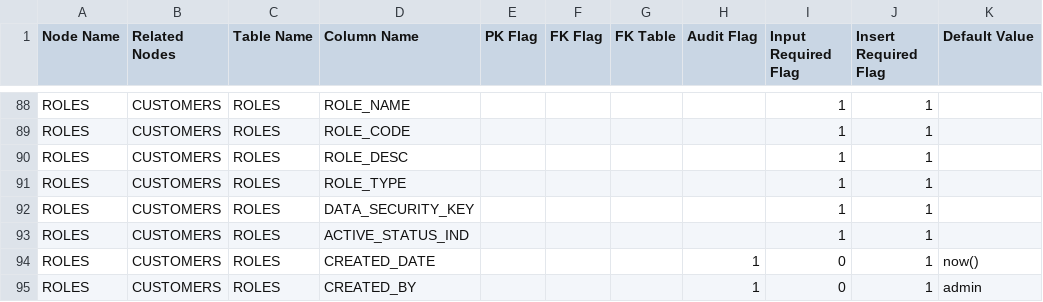
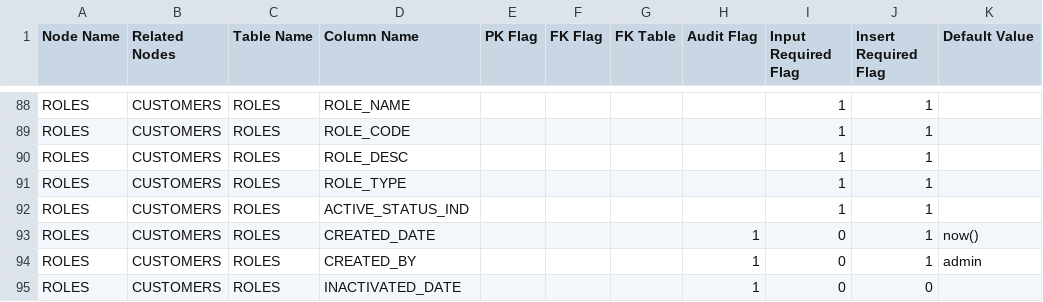
Before and after one commit to alokkumarr/my-big-project-, a CSV file: saw-security/db/entry/table_structure_mapping.csv, drawn as a sheet; only a part is shown, gaps mark what is left out; the shorter side is filled out with more unchanged rows; the diff names each change by its address in the sheet, - before the commit and + after, or states it on an @@ line.

Commit message:
SAW-1621: remove mapping of DATA_SECURITY_KEY column from table mappings

```diff
--- a/saw-security/db/entry/table_structure_mapping.csv
+++ b/saw-security/db/entry/table_structure_mapping.csv
-row 92: ROLES | CUSTOMERS | ROLES | DATA_SECURITY_KEY |  |  |  |  | 1 | 1
```
